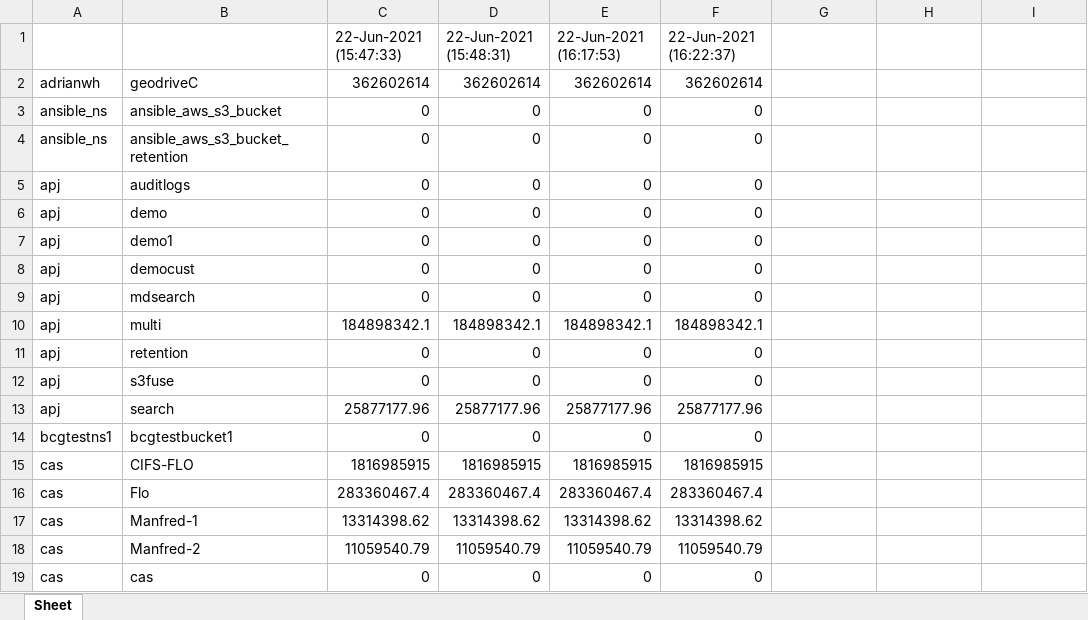
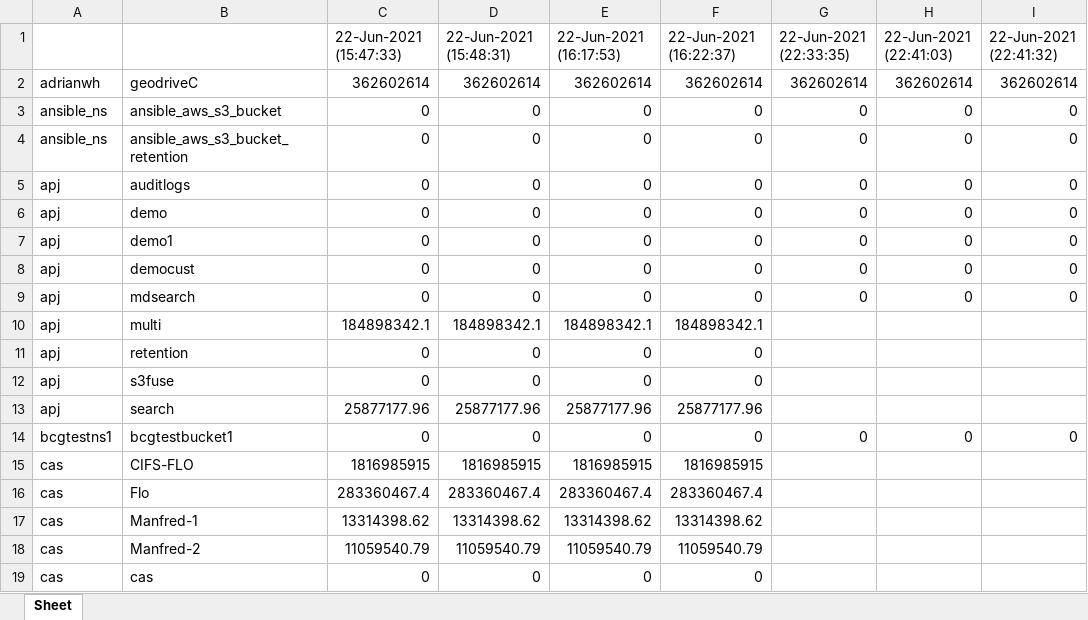
Before and after one commit to schluo/ECS2Excel, an Excel workbook: ecs_capacities.xlsx, sheet Sheet, drawn as a sheet; only a part is shown; values as stored, in another font and other column widths than the file's, no borders; the diff names each change by its address in the sheet, - before the commit and + after, or states it on an @@ line.

```diff
--- a/ecs_capacities.xlsx (sheet Sheet)
+++ b/ecs_capacities.xlsx (sheet Sheet)
-G1: (empty)
+G1: 22-Jun-2021 (22:33:35)
-H1: (empty)
+H1: 22-Jun-2021 (22:41:03)
-I1: (empty)
+I1: 22-Jun-2021 (22:41:32)
-G2 (22-Jun-2021 (22:33:35)): (empty)
+G2 (22-Jun-2021 (22:33:35)): 362602614
-H2 (22-Jun-2021 (22:41:03)): (empty)
+H2 (22-Jun-2021 (22:41:03)): 362602614
-I2 (22-Jun-2021 (22:41:32)): (empty)
+I2 (22-Jun-2021 (22:41:32)): 362602614
-G3:G9 (22-Jun-2021 (22:33:35)): (empty)
+G3:G9 (22-Jun-2021 (22:33:35)): 0
-H3:H9 (22-Jun-2021 (22:41:03)): (empty)
+H3:H9 (22-Jun-2021 (22:41:03)): 0
-I3:I9 (22-Jun-2021 (22:41:32)): (empty)
+I3:I9 (22-Jun-2021 (22:41:32)): 0
-G14 (22-Jun-2021 (22:33:35)): (empty)
+G14 (22-Jun-2021 (22:33:35)): 0
-H14 (22-Jun-2021 (22:41:03)): (empty)
+H14 (22-Jun-2021 (22:41:03)): 0
-I14 (22-Jun-2021 (22:41:32)): (empty)
+I14 (22-Jun-2021 (22:41:32)): 0
```
Also changed, not shown: 2 other files.
